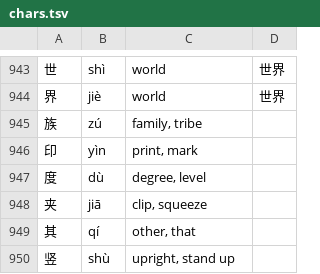
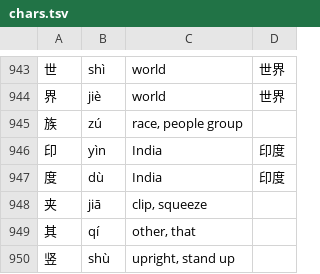
Before and after one commit to bryanwxt/ziji, a TSV file: scripts/kidgloss/chars.tsv, drawn as a sheet; only a part is shown, gaps mark what is left out.

```diff
--- a/scripts/kidgloss/chars.tsv
+++ b/scripts/kidgloss/chars.tsv
@@ -944,5 +944,5 @@
 界	jiè	world	世界
-族	zú	family, tribe
-印	yìn	print, mark
-度	dù	degree, level
+族	zú	race, people group
+印	yìn	India	印度
+度	dù	India	印度
 夹	jiā	clip, squeeze
```
Also changed, not shown: scripts/kidgloss/words.tsv, 8 other files.
